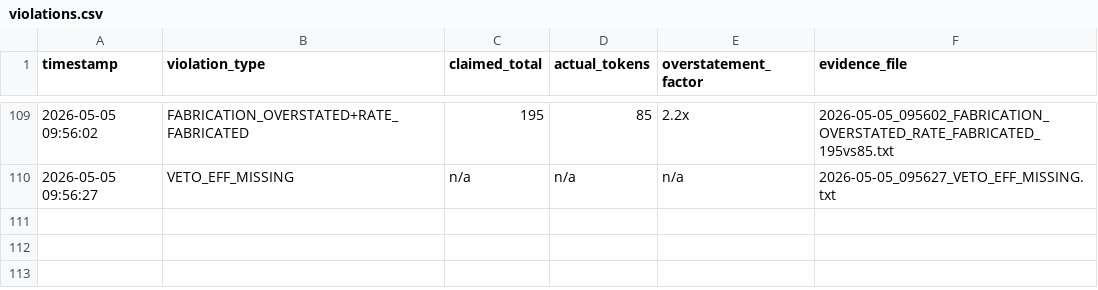
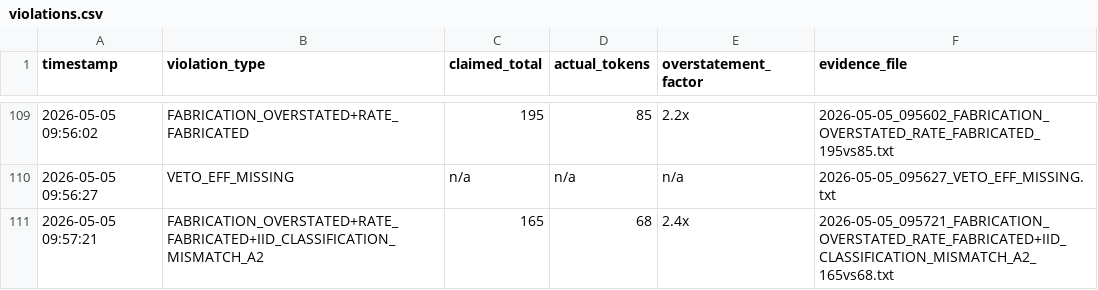
Before and after one commit to Thera-cloud/Clinical-Sovereignty-Lab, a CSV file: eff_evidence/violations.csv, drawn as a sheet; only a part is shown, gaps mark what is left out; the diff names each change by its address in the sheet, - before the commit and + after, or states it on an @@ line.

Commit message:
EFF evidence: FABRICATION_OVERSTATED+RATE_FABRICATED+IID_CLASSIFICATION_MISMATCH_A2 165vs68 2026-05-05_095721

```diff
--- a/eff_evidence/violations.csv
+++ b/eff_evidence/violations.csv
+row 111: 2026-05-05 09:57:21 | FABRICATION_OVERSTATED+RATE_FABRICATED+IID_CLASSIFICATION_MISMATCH_A2 | 165 | 68 | 2.4x | 2026-05-05_095721_FABRICATION_OVERSTATED_RATE_FABRICATED+IID_CLASSIFICATION_MISMATCH_A2_165vs68.txt
```
Also changed, not shown: 2 other files.
